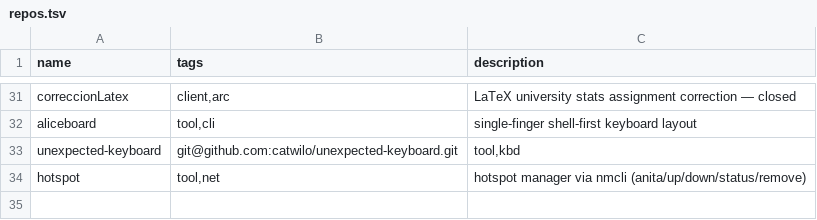
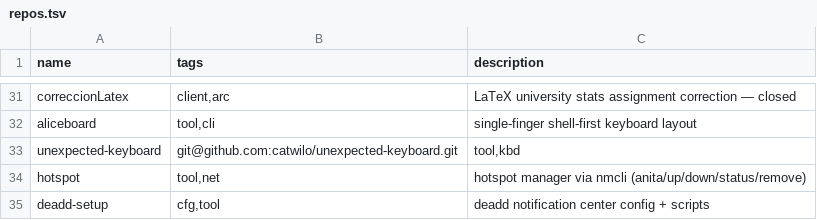
Before and after one commit to catwilo/unix-toolkit, a TSV file: repos.tsv, drawn as a sheet; only a part is shown, gaps mark what is left out.

Commit message:
feat: add deadd-setup repo; refine R5.12

```diff
--- a/repos.tsv
+++ b/repos.tsv
@@ -34 +34,2 @@ unexpected-keyboard	git@github.com:catwilo/unexpected-keyboard.git	tool,kbd
 hotspot	tool,net	hotspot manager via nmcli (anita/up/down/status/remove)
+deadd-setup	cfg,tool	deadd notification center config + scripts
```
Also changed, not shown: 1 other file.
